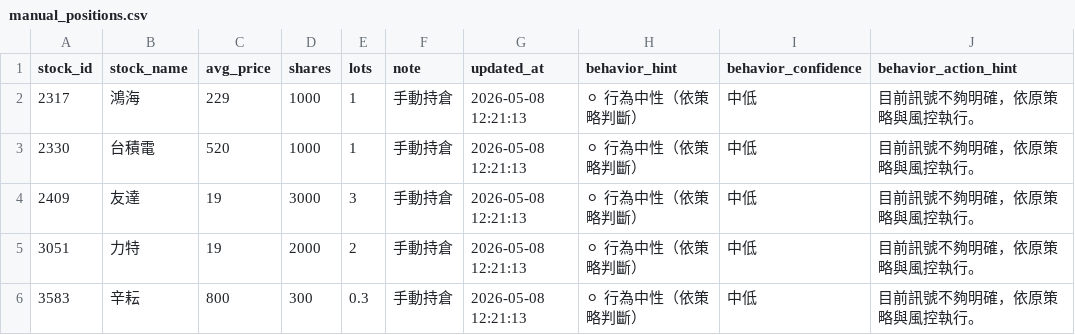
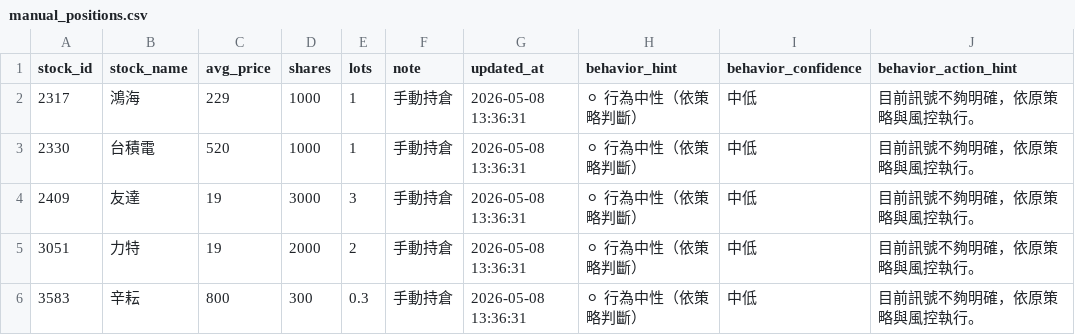
Before and after one commit to bichcs5566-alt/V204-app, a CSV file: manual_positions.csv, drawn as a sheet.

```diff
--- a/manual_positions.csv
+++ b/manual_positions.csv
@@ -1,6 +1,6 @@
 stock_id,stock_name,avg_price,shares,lots,note,updated_at,behavior_hint,behavior_confidence,behavior_action_hint
-2317,鴻海,229,1000,1,手動持倉,2026-05-08 12:21:13,⚪ 行為中性（依策略判斷）,中低,目前訊號不夠明確，依原策略與風控執行。
-2330,台積電,520,1000,1,手動持倉,2026-05-08 12:21:13,⚪ 行為中性（依策略判斷）,中低,目前訊號不夠明確，依原策略與風控執行。
-2409,友達,19,3000,3,手動持倉,2026-05-08 12:21:13,⚪ 行為中性（依策略判斷）,中低,目前訊號不夠明確，依原策略與風控執行。
-3051,力特,19,2000,2,手動持倉,2026-05-08 12:21:13,⚪ 行為中性（依策略判斷）,中低,目前訊號不夠明確，依原策略與風控執行。
-3583,辛耘,800,300,0.3,手動持倉,2026-05-08 12:21:13,⚪ 行為中性（依策略判斷）,中低,目前訊號不夠明確，依原策略與風控執行。
+2317,鴻海,229,1000,1,手動持倉,2026-05-08 13:36:31,⚪ 行為中性（依策略判斷）,中低,目前訊號不夠明確，依原策略與風控執行。
+2330,台積電,520,1000,1,手動持倉,2026-05-08 13:36:31,⚪ 行為中性（依策略判斷）,中低,目前訊號不夠明確，依原策略與風控執行。
+2409,友達,19,3000,3,手動持倉,2026-05-08 13:36:31,⚪ 行為中性（依策略判斷）,中低,目前訊號不夠明確，依原策略與風控執行。
+3051,力特,19,2000,2,手動持倉,2026-05-08 13:36:31,⚪ 行為中性（依策略判斷）,中低,目前訊號不夠明確，依原策略與風控執行。
+3583,辛耘,800,300,0.3,手動持倉,2026-05-08 13:36:31,⚪ 行為中性（依策略判斷）,中低,目前訊號不夠明確，依原策略與風控執行。
```
Also changed, not shown: mobile_dashboard_v1/data/manual_positions.csv, mobile_dashboard_v1/data/position_overlay.csv, 46 other files.
